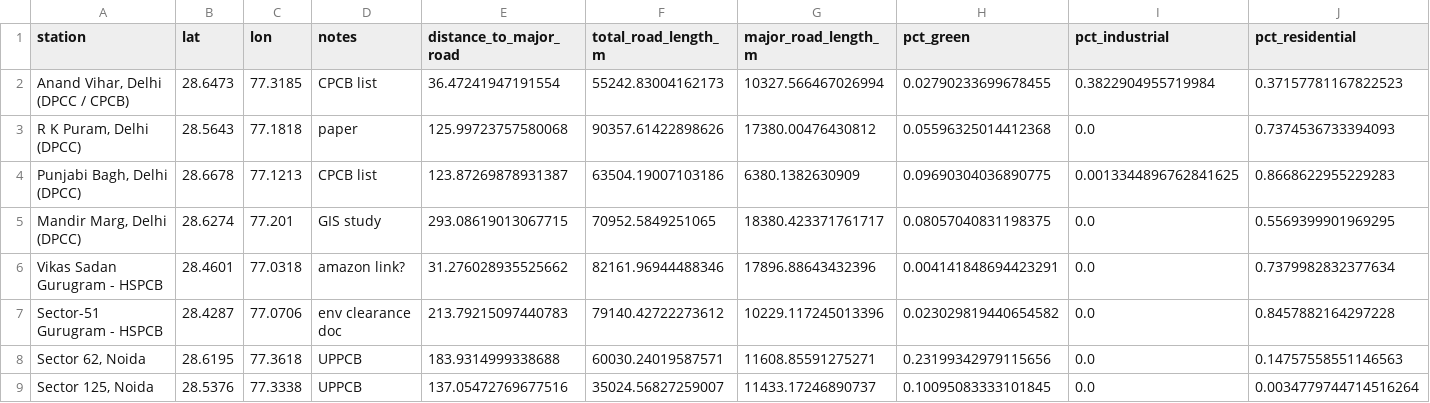
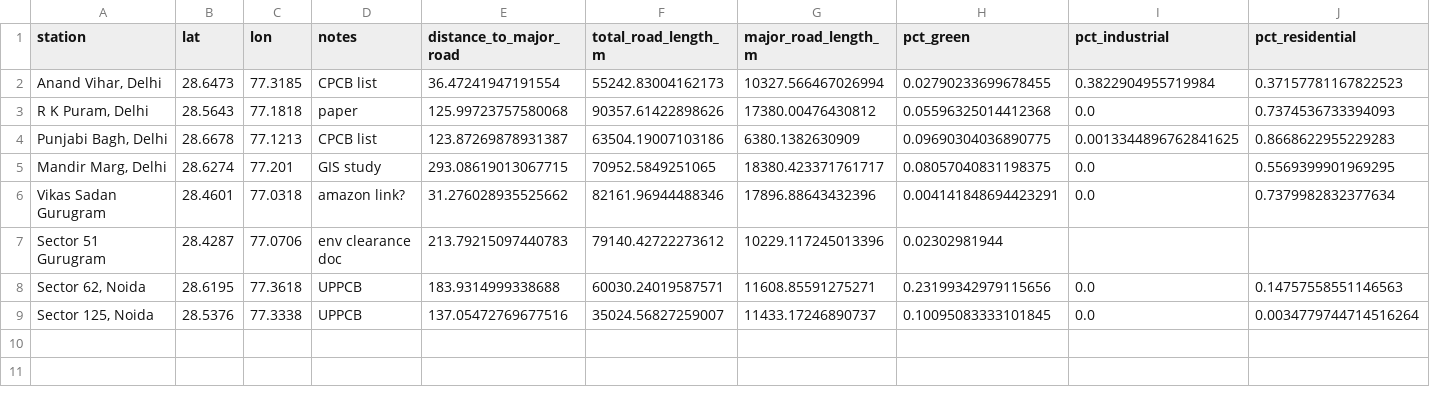
Before and after one commit to anjorisarabhai/Delhi-NCR-AQI-Assessment, a CSV file: data/raw/delhi_hyperlocal_context_features_1000m.csv, drawn as a sheet; only a part is shown; removed rows and columns are numbered as before the commit, all else as after; rows hold the shown columns only; the diff names each change by its address in the sheet, - before the commit and + after, or states it on an @@ line.

Commit message:
dev: merged with hyperlocal features

```diff
--- a/data/raw/delhi_hyperlocal_context_features_1000m.csv
+++ b/data/raw/delhi_hyperlocal_context_features_1000m.csv
-A2 (station): Anand Vihar, Delhi (DPCC / CPCB)
+A2 (station): Anand Vihar, Delhi
-A3 (station): R K Puram, Delhi (DPCC)
+A3 (station): R K Puram, Delhi
-A4 (station): Punjabi Bagh, Delhi (DPCC)
+A4 (station): Punjabi Bagh, Delhi
-A5 (station): Mandir Marg, Delhi (DPCC)
+A5 (station): Mandir Marg, Delhi
-A6 (station): Vikas Sadan Gurugram - HSPCB
+A6 (station): Vikas Sadan Gurugram
-row 7: Sector-51 Gurugram - HSPCB | 28.4287 | 77.0706 | env clearance doc | 213.79215097440783 | 79140.42722273612 | 10229.117245013396 | 0.023029819440654582 | 0.0 | 0.8457882164297228
+row 7: Sector 51 Gurugram | 28.4287 | 77.0706 | env clearance doc | 213.79215097440783 | 79140.42722273612 | 10229.117245013396 | 0.02302981944
```
Also changed, not shown: 5 other files.
